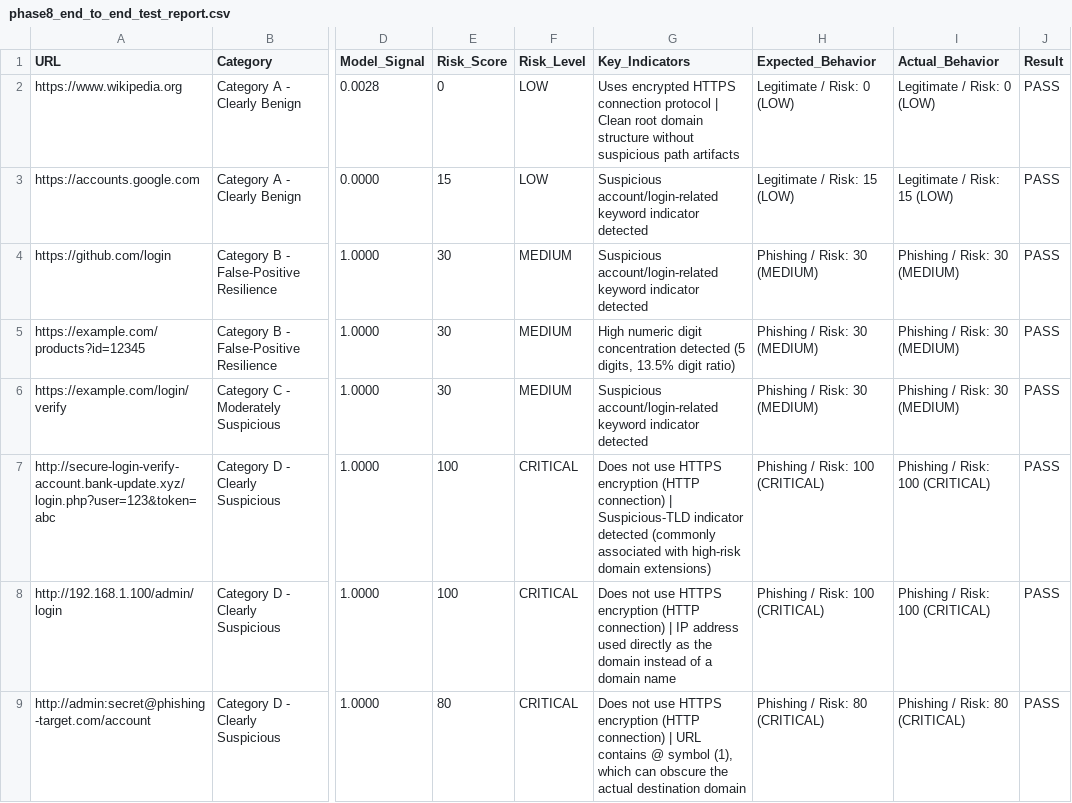
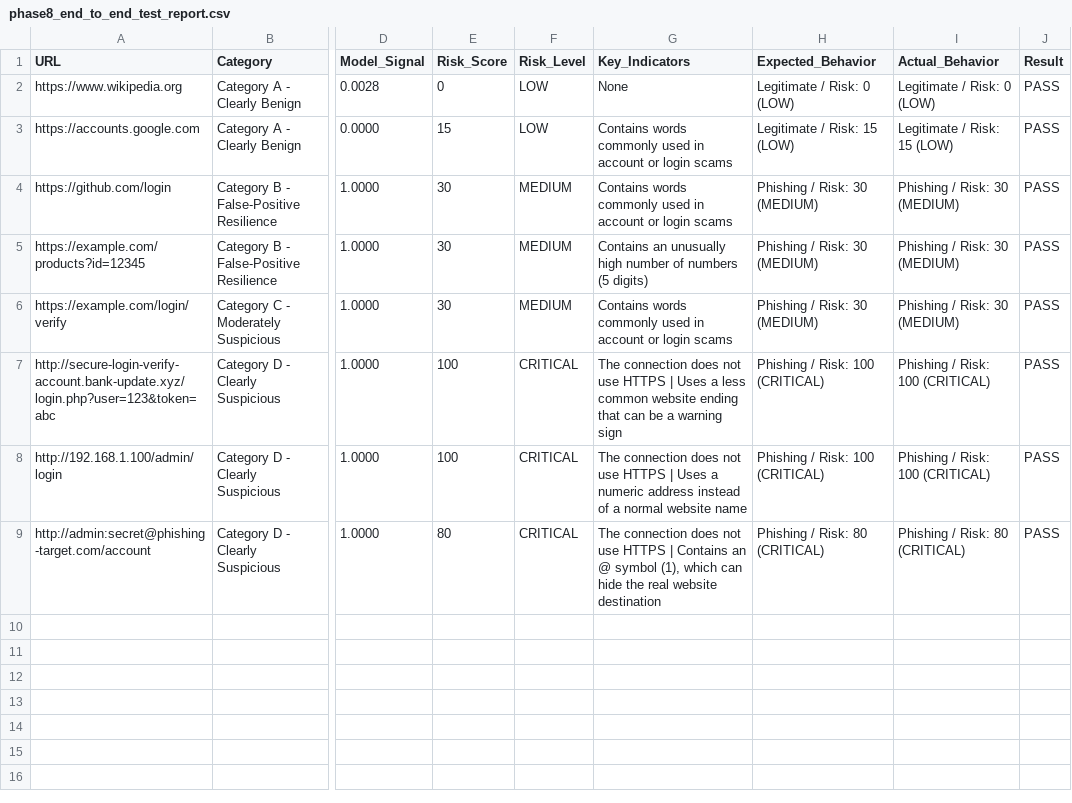
Before and after one commit to Utkarshkr2006/PhishGuard, a CSV file: data/phase8_end_to_end_test_report.csv, drawn as a sheet; only a part is shown, gaps mark what is left out; the diff names each change by its address in the sheet, - before the commit and + after, or states it on an @@ line.

```diff
--- a/data/phase8_end_to_end_test_report.csv
+++ b/data/phase8_end_to_end_test_report.csv
-G2 (Key_Indicators): Uses encrypted HTTPS connection protocol | Clean root domain structure without suspicious path artifacts
+G2 (Key_Indicators): None
-G3:G4 (Key_Indicators): Suspicious account/login-related keyword indicator detected
+G3:G4 (Key_Indicators): Contains words commonly used in account or login scams
-G5 (Key_Indicators): High numeric digit concentration detected (5 digits, 13.5% digit ratio)
+G5 (Key_Indicators): Contains an unusually high number of numbers (5 digits)
-G6 (Key_Indicators): Suspicious account/login-related keyword indicator detected
+G6 (Key_Indicators): Contains words commonly used in account or login scams
-G7 (Key_Indicators): Does not use HTTPS encryption (HTTP connection) | Suspicious-TLD indicator detected (commonly associated with high-risk domain extensions)
+G7 (Key_Indicators): The connection does not use HTTPS | Uses a less common website ending that can be a warning sign
-G8 (Key_Indicators): Does not use HTTPS encryption (HTTP connection) | IP address used directly as the domain instead of a domain name
+G8 (Key_Indicators): The connection does not use HTTPS | Uses a numeric address instead of a normal website name
-G9 (Key_Indicators): Does not use HTTPS encryption (HTTP connection) | URL contains @ symbol (1), which can obscure the actual destination domain
+G9 (Key_Indicators): The connection does not use HTTPS | Contains an @ symbol (1), which can hide the real website destination
```
Also changed, not shown: 7 other files.
